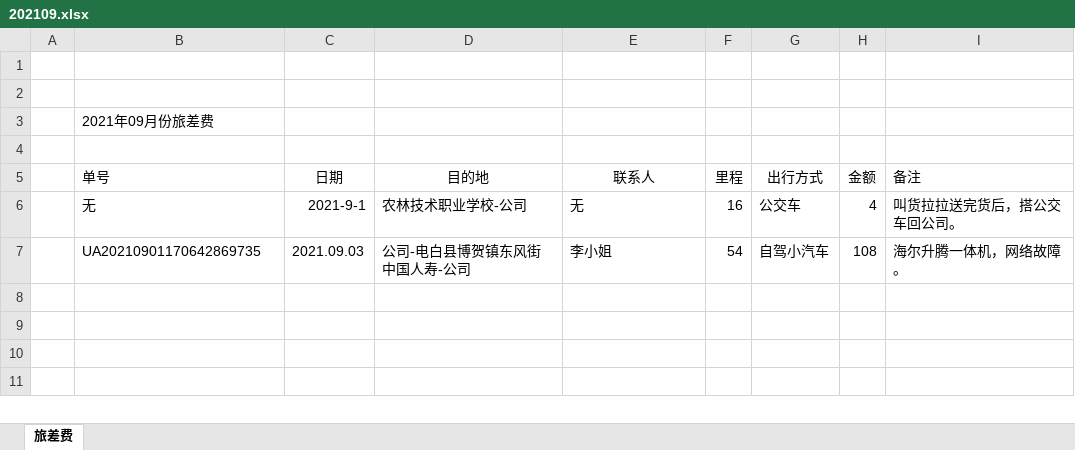
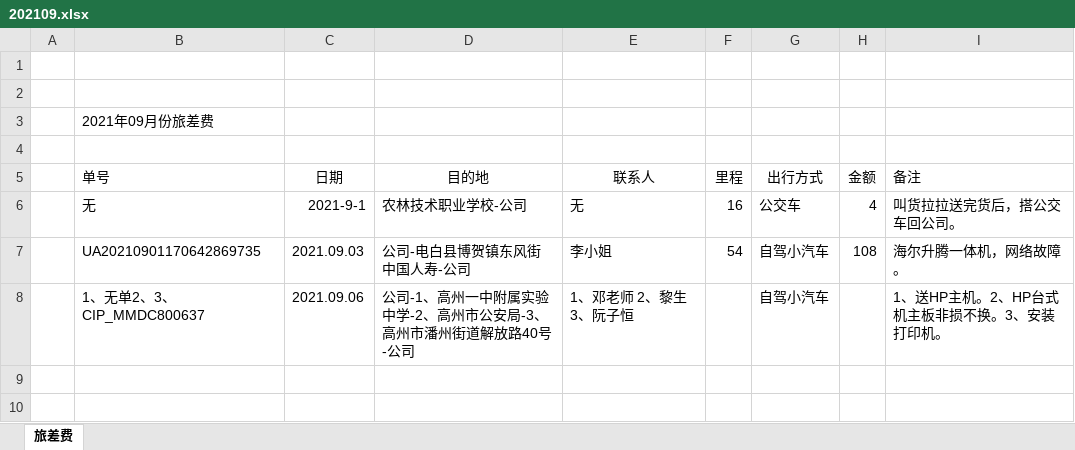
Before and after one commit to ikwen/debianlinux, an Excel workbook: HP/zj/202109.xlsx, sheet 旅差费, drawn as a sheet; only a part is shown; the shorter side is filled out with more unchanged rows; values as stored, in another font and other column widths than the file's, no borders; the diff names each change by its address in the sheet, - before the commit and + after, or states it on an @@ line.

Commit message:
linux

```diff
--- a/HP/zj/202109.xlsx (sheet 旅差费)
+++ b/HP/zj/202109.xlsx (sheet 旅差费)
-row 8: (empty)
+row 8:  | 1、无单2、3、CIP_MMDC800637 | 2021.09.06 | 公司-1、高州一中附属实验中学-2、高州市公安局-3、高州市潘州街道解放路40号-公司 | 1、邓老师 2、黎生 3、阮子恒 |  | 自驾小汽车 |  | 1、送HP主机。2、HP台式机主板非损不换。3、安装打印机。
```
